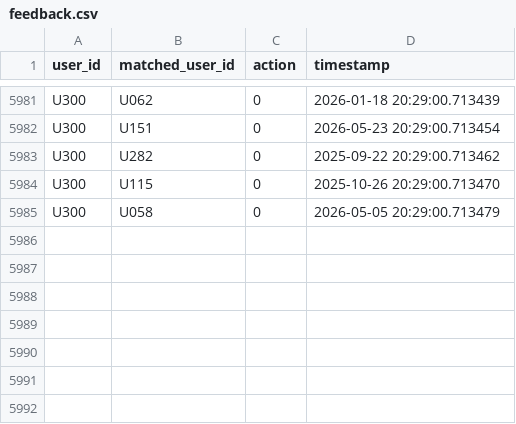
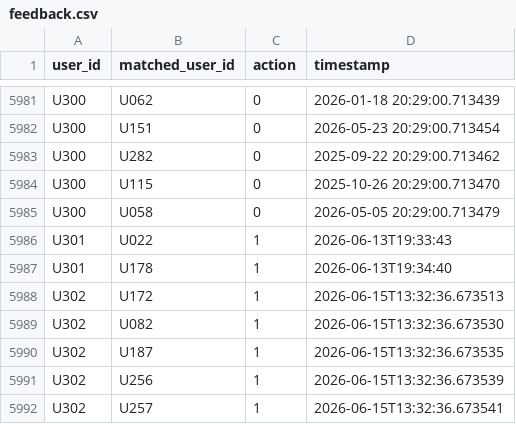
Before and after one commit to prem043m/CrypticAlign, a CSV file: data/feedback.csv, drawn as a sheet; only a part is shown, gaps mark what is left out; the diff names each change by its address in the sheet, - before the commit and + after, or states it on an @@ line.

```diff
--- a/data/feedback.csv
+++ b/data/feedback.csv
+row 5986: U301 | U022 | 1 | 2026-06-13T19:33:43
+row 5987: U301 | U178 | 1 | 2026-06-13T19:34:40
+row 5988: U302 | U172 | 1 | 2026-06-15T13:32:36.673513
+row 5989: U302 | U082 | 1 | 2026-06-15T13:32:36.673530
+row 5990: U302 | U187 | 1 | 2026-06-15T13:32:36.673535
+row 5991: U302 | U256 | 1 | 2026-06-15T13:32:36.673539
+row 5992: U302 | U257 | 1 | 2026-06-15T13:32:36.673541
```
Also changed, not shown: data/users.csv, 30 other files.
